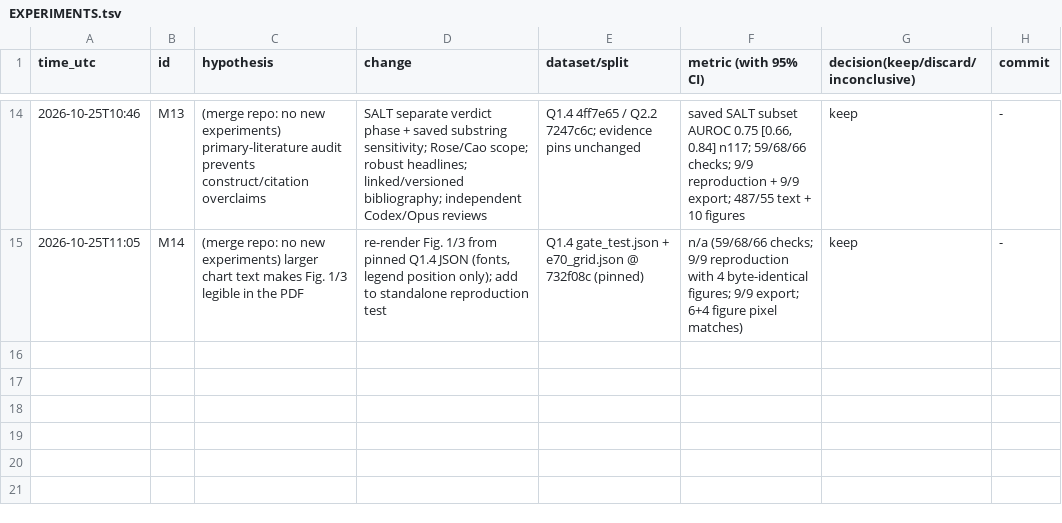
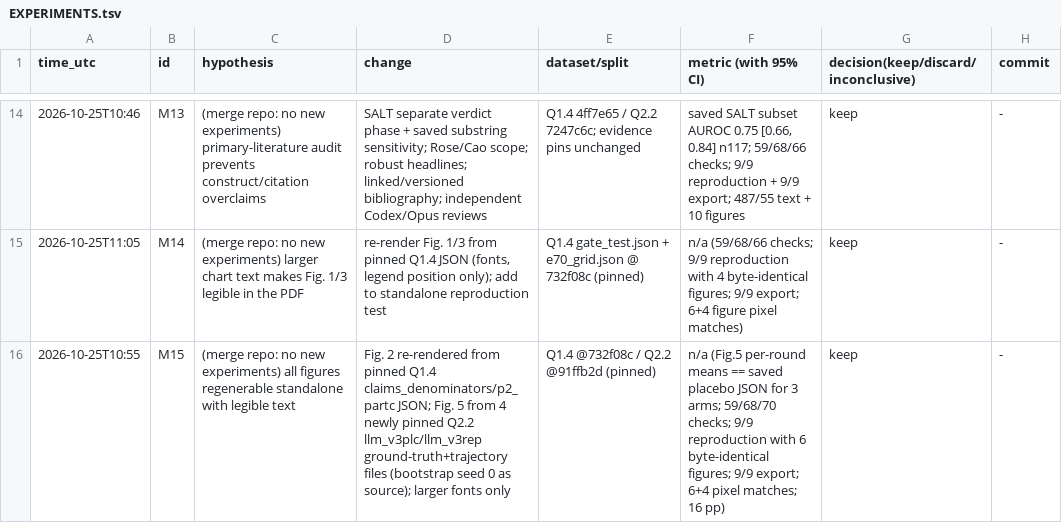
Before and after one commit to DennisToma/collusion-beyond-words, a TSV file: EXPERIMENTS.tsv, drawn as a sheet; only a part is shown, gaps mark what is left out.

```diff
--- a/EXPERIMENTS.tsv
+++ b/EXPERIMENTS.tsv
@@ -15 +15,2 @@ time_utc	id	hypothesis	change	dataset/split	metric (with 95% CI)	decision(keep/d
 2026-10-25T11:05	M14	(merge repo: no new experiments) larger chart text makes Fig. 1/3 legible in the PDF	re-render Fig. 1/3 from pinned Q1.4 JSON (fonts, legend position only); add to standalone reproduction test	Q1.4 gate_test.json + e70_grid.json @ 732f08c (pinned)	n/a (59/68/66 checks; 9/9 reproduction with 4 byte-identical figures; 9/9 export; 6+4 figure pixel matches)	keep	-
+2026-10-25T10:55	M15	(merge repo: no new experiments) all figures regenerable standalone with legible text	Fig. 2 re-rendered from pinned Q1.4 claims_denominators/p2_partc JSON; Fig. 5 from 4 newly pinned Q2.2 llm_v3plc/llm_v3rep ground-truth+trajectory files (bootstrap seed 0 as source); larger fonts only	Q1.4 @732f08c / Q2.2 @91ffb2d (pinned)	n/a (Fig.5 per-round means == saved placebo JSON for 3 arms; 59/68/70 checks; 9/9 reproduction with 6 byte-identical figures; 9/9 export; 6+4 pixel matches; 16 pp)	keep	-
```
Also changed, not shown: 21 other files.
